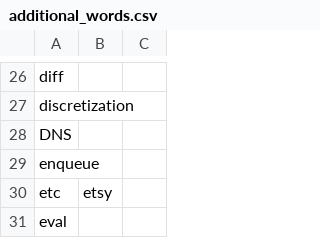
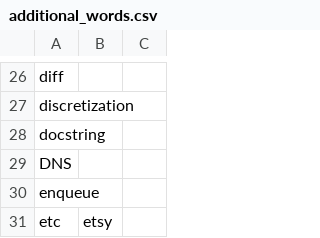
Before and after one commit to downscore/eam-talon, a CSV file: settings/additional_words.csv, drawn as a sheet; only a part is shown, gaps mark what is left out; the shorter side is filled out with more unchanged rows.

Commit message:
Add textflow modifiers for navigating using strings and brackets. Add commands for the new modifiers. Additional vocabulary.

```diff
--- a/settings/additional_words.csv
+++ b/settings/additional_words.csv
@@ -27,2 +27,3 @@ diff
 discretization
+docstring
 DNS
```
Also changed, not shown: 6 other files.
